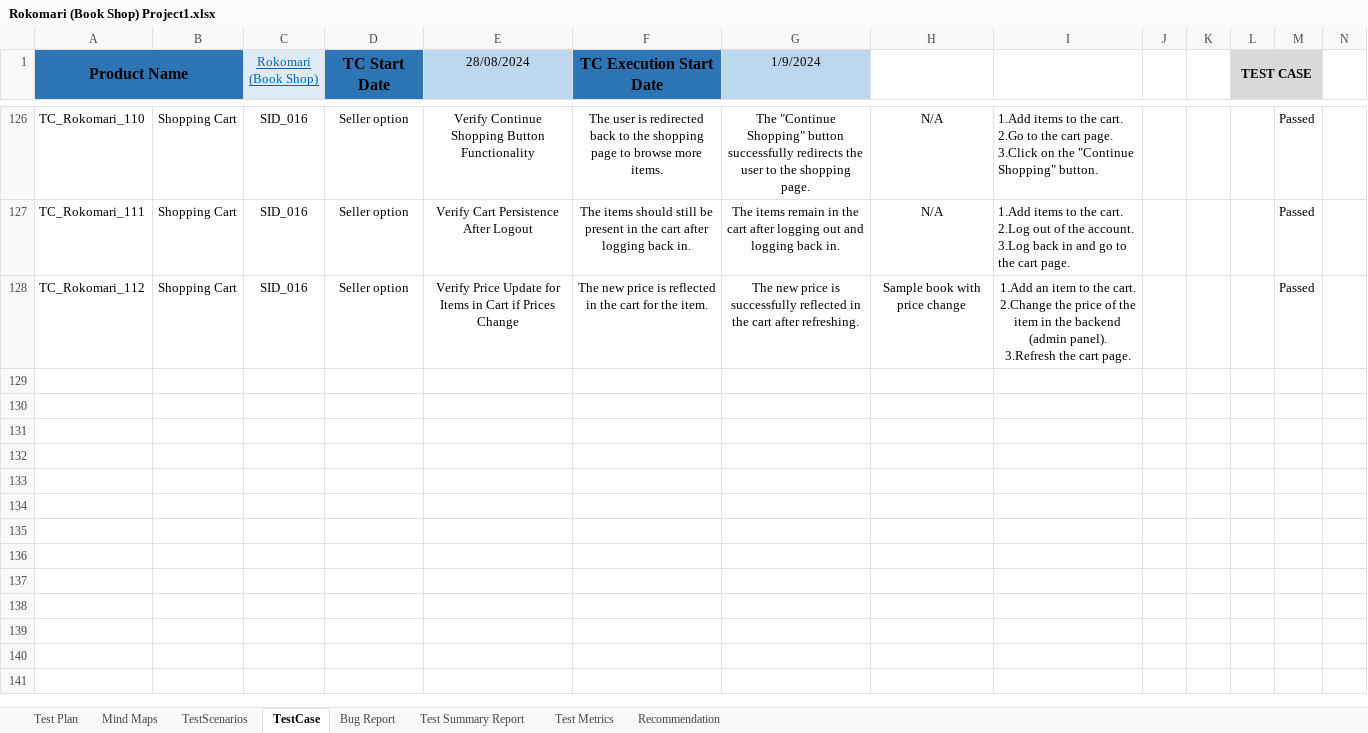
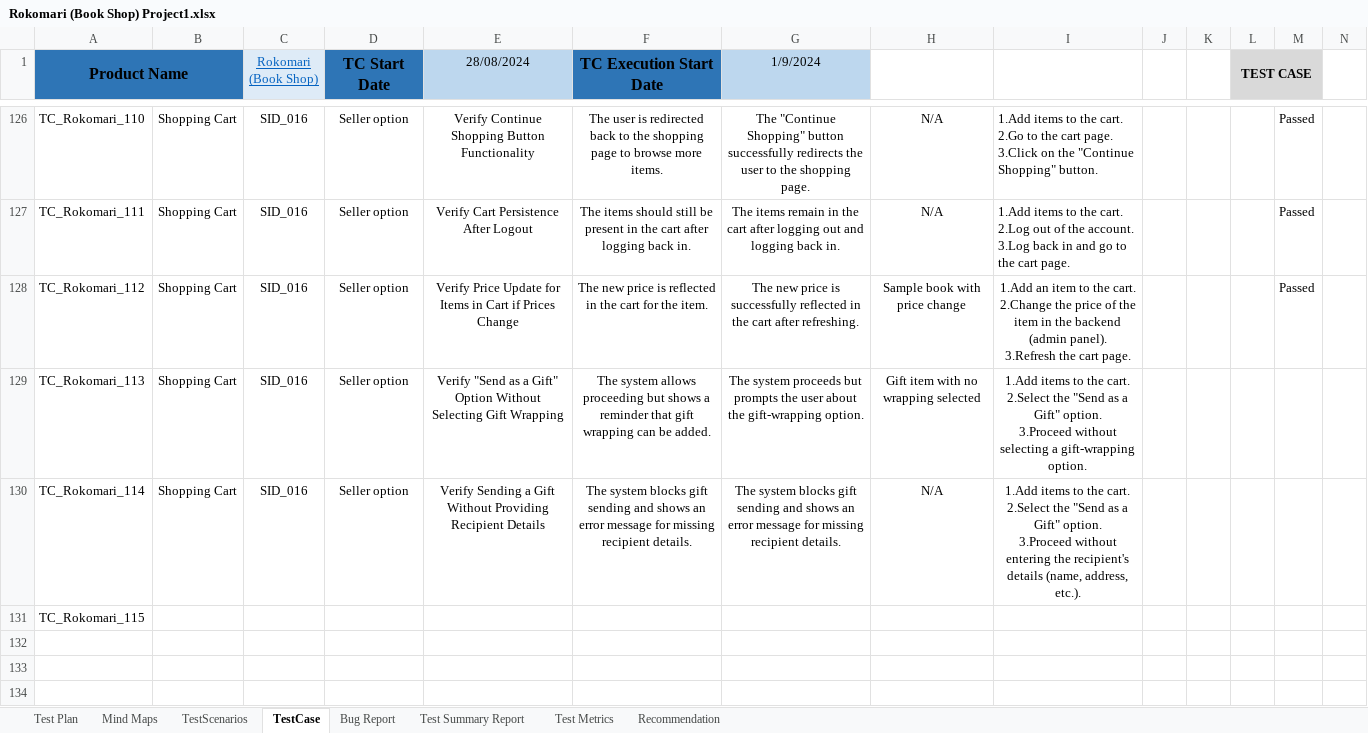
Before and after one commit to mdashiqualhossain/Manual_Testing_Project_Rokomari_Book_Shop, an Excel workbook: Rokomari (Book Shop) Project1.xlsx, sheet TestCase, drawn as a sheet; only a part is shown, gaps mark what is left out; the shorter side is filled out with more unchanged rows; values as stored, in another font and other column widths than the file's, no borders; conditional formats not drawn; ↵ is a line break in a cell; the diff names each change by its address in the sheet, - before the commit and + after, or states it on an @@ line.

Commit message:
updated soopping card

```diff
--- a/Rokomari (Book Shop) Project1.xlsx (sheet TestCase)
+++ b/Rokomari (Book Shop) Project1.xlsx (sheet TestCase)
-row 129: (empty)
+row 129: TC_Rokomari_113 | Shopping Cart | SID_016 | Seller option | Verify "Send as a Gift" Option Without Selecting Gift Wrapping | The system allows proceeding but shows a reminder that gift wrapping can be added. | The system proceeds but prompts the user about the gift-wrapping option. | Gift item with no wrapping selected | 1.Add items to the cart. ↵ 2.Select the "Send as a Gift" option. ↵ 3.Proceed without selecting a gift-wrapping option.
-row 130: (empty)
+row 130: TC_Rokomari_114 | Shopping Cart | SID_016 | Seller option | Verify Sending a Gift Without Providing Recipient Details | The system blocks gift sending and shows an error message for missing recipient details. | The system blocks gift sending and shows an error message for missing recipient details. | N/A | 1.Add items to the cart. ↵ 2.Select the "Send as a Gift" option. ↵ 3.Proceed without entering the recipient's details (name, address, etc.).
-A131 (Product Name): (empty)
+A131 (Product Name): TC_Rokomari_115
```
Also changed, not shown: sheet TestScenarios.
